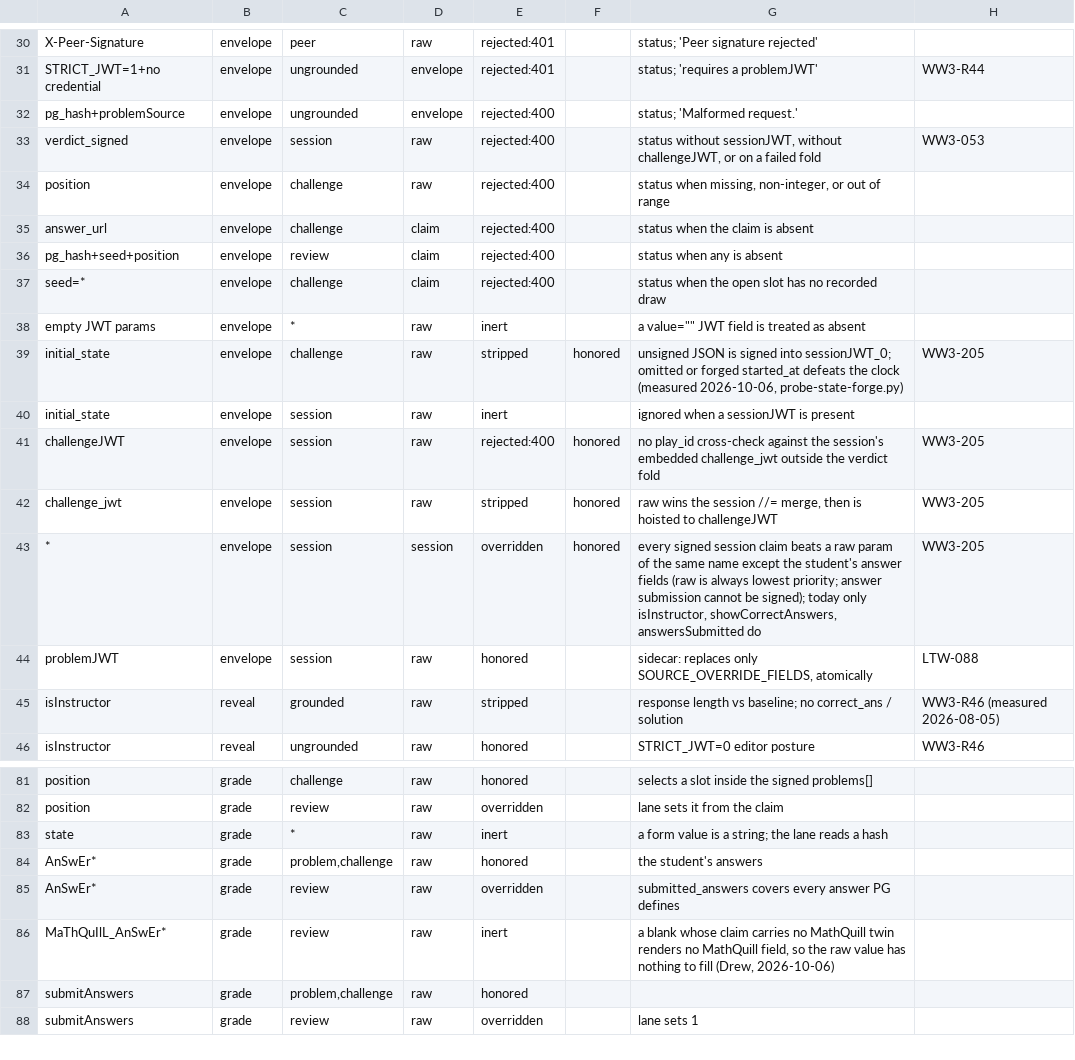
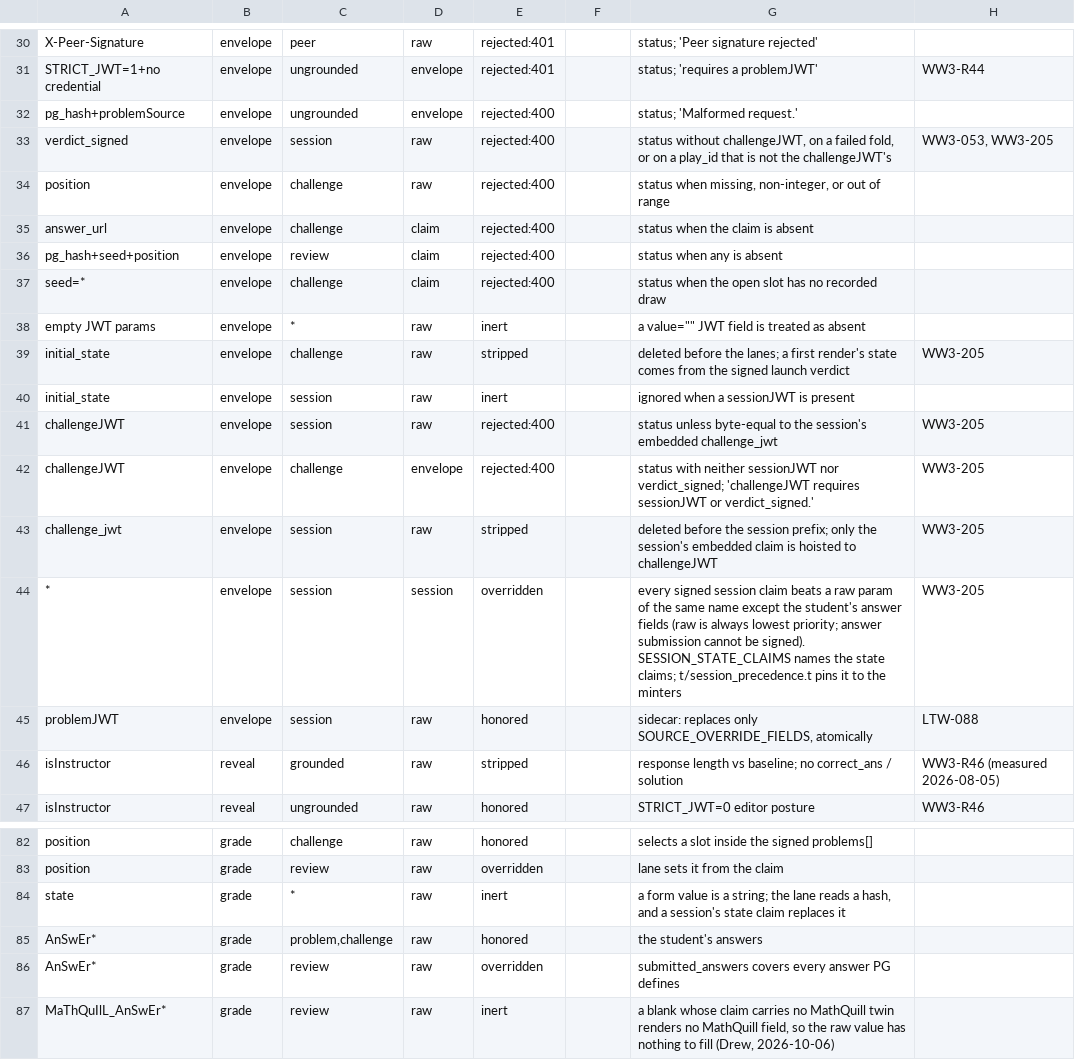
Before and after one commit to drdrew42/renderer, a TSV file: t/param_surface.tsv, drawn as a sheet; only a part is shown, gaps mark what is left out; the shorter side is filled out with more unchanged rows.

```diff
--- a/t/param_surface.tsv
+++ b/t/param_surface.tsv
@@ -32,3 +32,3 @@ STRICT_JWT=1+no credential	envelope	ungrounded	envelope	rejected:401		status; 'r
 pg_hash+problemSource	envelope	ungrounded	envelope	rejected:400		status; 'Malformed request.'	
-verdict_signed	envelope	session	raw	rejected:400		status without sessionJWT, without challengeJWT, or on a failed fold	WW3-053
+verdict_signed	envelope	session	raw	rejected:400		status without challengeJWT, on a failed fold, or on a play_id that is not the challengeJWT's	WW3-053, WW3-205
 position	envelope	challenge	raw	rejected:400		status when missing, non-integer, or out of range	
@@ -38,7 +38,8 @@ seed=*	envelope	challenge	claim	rejected:400		status when the open slot has no r
 empty JWT params	envelope	*	raw	inert		a value="" JWT field is treated as absent	
-initial_state	envelope	challenge	raw	stripped	honored	unsigned JSON is signed into sessionJWT_0; omitted or forged started_at defeats the clock (measured 2026-10-06, probe-state-forge.py)	WW3-205
+initial_state	envelope	challenge	raw	stripped		deleted before the lanes; a first render's state comes from the signed launch verdict	WW3-205
 initial_state	envelope	session	raw	inert		ignored when a sessionJWT is present	
-challengeJWT	envelope	session	raw	rejected:400	honored	no play_id cross-check against the session's embedded challenge_jwt outside the verdict fold	WW3-205
-challenge_jwt	envelope	session	raw	stripped	honored	raw wins the session //= merge, then is hoisted to challengeJWT	WW3-205
-*	envelope	session	session	overridden	honored	every signed session claim beats a raw param of the same name except the student's answer fields (raw is always lowest priority; answer submission cannot be signed); today only isInstructor, showCorrectAnswers, answersSubmitted do	WW3-205
+challengeJWT	envelope	session	raw	rejected:400		status unless byte-equal to the session's embedded challenge_jwt	WW3-205
+challengeJWT	envelope	challenge	envelope	rejected:400		status with neither sessionJWT nor verdict_signed; 'challengeJWT requires sessionJWT or verdict_signed.'	WW3-205
+challenge_jwt	envelope	session	raw	stripped		deleted before the session prefix; only the session's embedded claim is hoisted to challengeJWT	WW3-205
+*	envelope	session	session	overridden		every signed session claim beats a raw param of the same name except the student's answer fields (raw is always lowest priority; answer submission cannot be signed). SESSION_STATE_CLAIMS names the state claims; t/session_precedence.t pins it to the minters	WW3-205
 problemJWT	envelope	session	raw	honored		sidecar: replaces only SOURCE_OVERRIDE_FIELDS, atomically	LTW-088
@@ -82,3 +83,3 @@ position	grade	challenge	raw	honored		selects a slot inside the signed problems[
 position	grade	review	raw	overridden		lane sets it from the claim	
-state	grade	*	raw	inert		a form value is a string; the lane reads a hash	
+state	grade	*	raw	inert		a form value is a string; the lane reads a hash, and a session's state claim replaces it	
 AnSwEr*	grade	problem,challenge	raw	honored		the student's answers	
```
Also changed, not shown: 11 other files.
